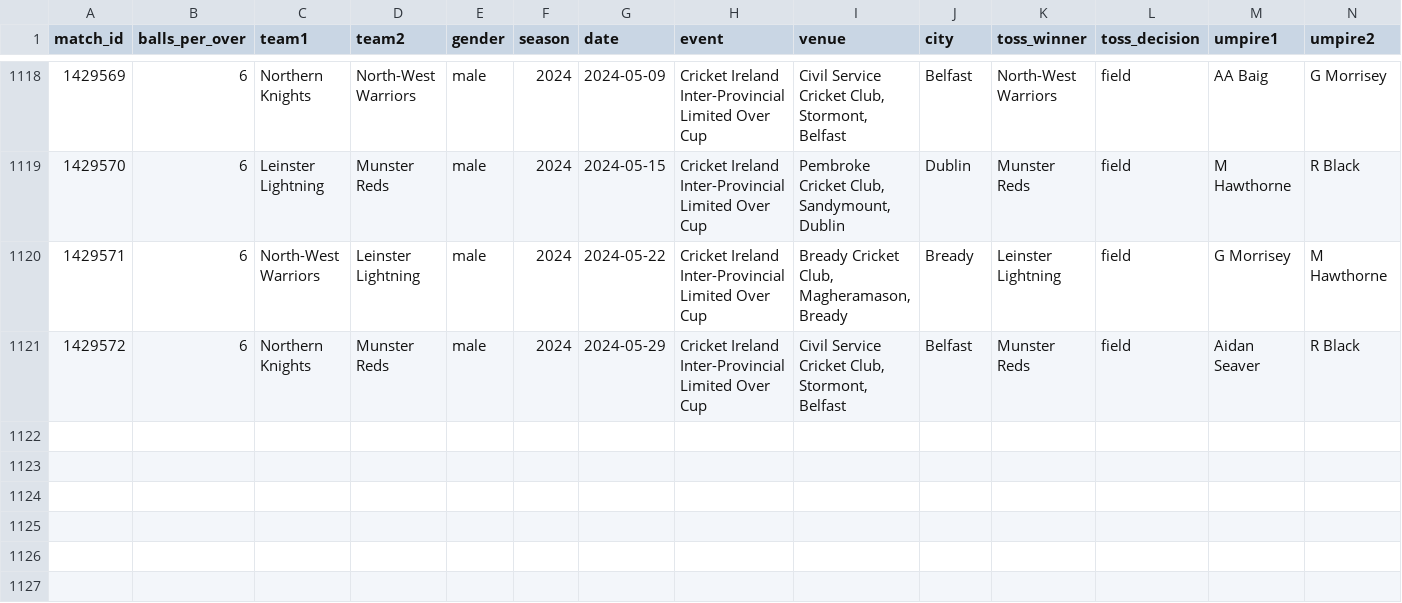
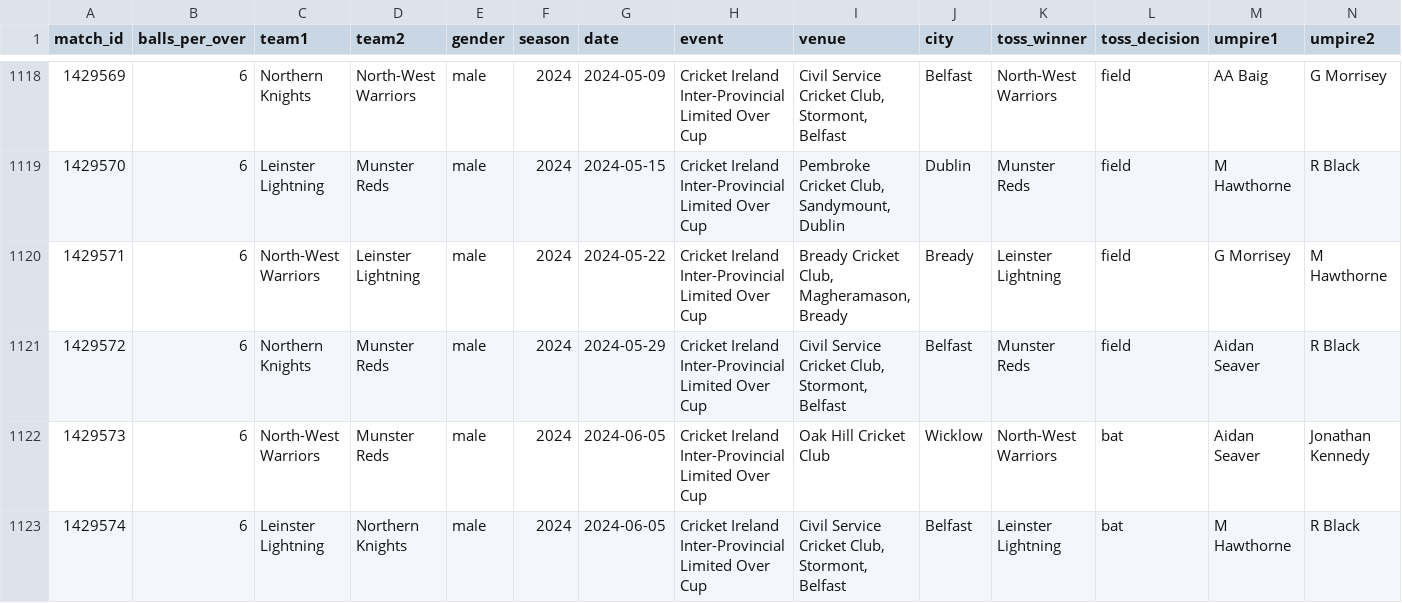
Before and after one commit to CooperDenny/CricketStatsHub, a CSV file: Database/One-day matches/odms_matches_in_dataset.csv, drawn as a sheet; only a part is shown, gaps mark what is left out; rows hold the shown columns only; the diff names each change by its address in the sheet, - before the commit and + after, or states it on an @@ line.

```diff
--- a/Database/One-day matches/odms_matches_in_dataset.csv
+++ b/Database/One-day matches/odms_matches_in_dataset.csv
+row 1122: 1429573 | 6 | North-West Warriors | Munster Reds | male | 2024 | 2024-06-05 | Cricket Ireland Inter-Provincial Limited Over Cup | Oak Hill Cricket Club | Wicklow | North-West Warriors | bat | Aidan Seaver | Jonathan Kennedy
+row 1123: 1429574 | 6 | Leinster Lightning | Northern Knights | male | 2024 | 2024-06-05 | Cricket Ireland Inter-Provincial Limited Over Cup | Civil Service Cricket Club, Stormont, Belfast | Belfast | Leinster Lightning | bat | M Hawthorne | R Black
```
Also changed, not shown: Database/Charlotte Edwards Cup/cec_women_matches_in_dataset.csv, Database/Cricket Ireland Inter-Provincial Twenty20 Trophy/ipt_matches_in_dataset.csv, 13 other files.
